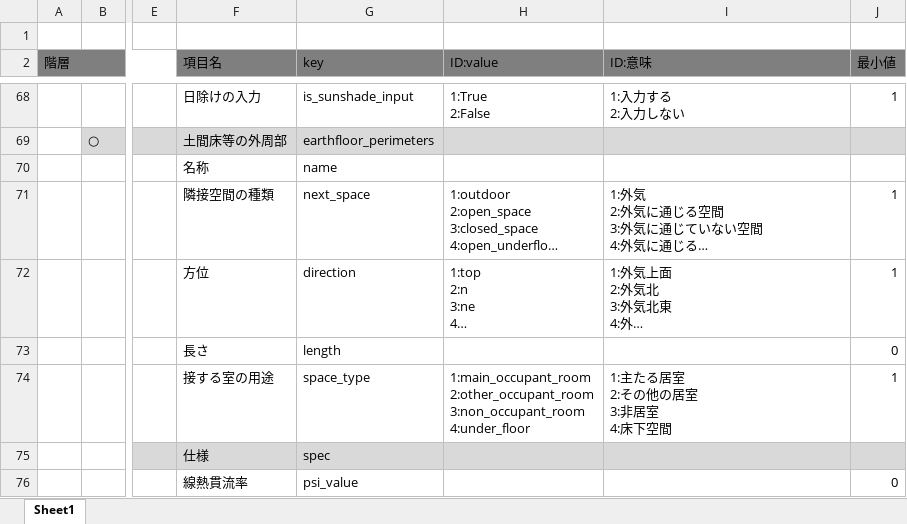
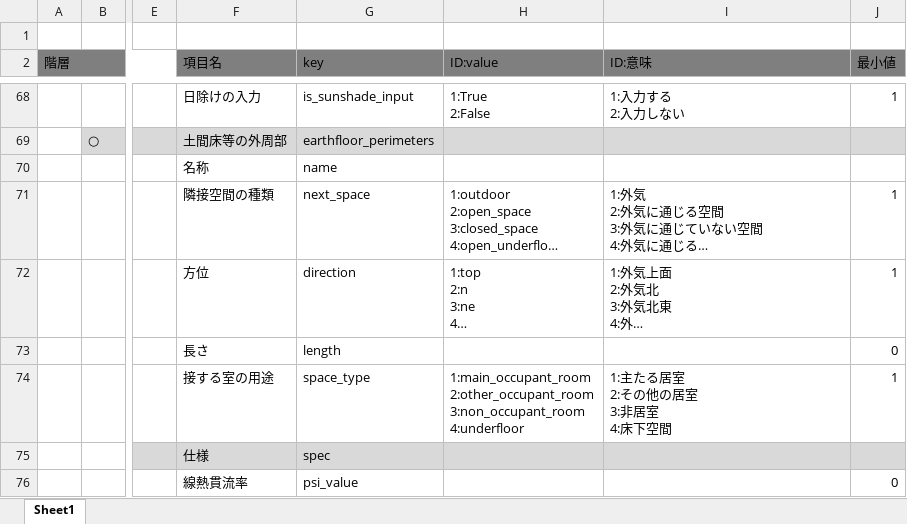
Before and after one commit to BRI-EES-House/heat_load_calc, an Excel workbook: input_data_spec.xlsx, sheet Sheet1, drawn as a sheet; only a part is shown, gaps mark what is left out; long unchanged cells end in …; values as stored, in another font and other column widths than the file's, no borders; ↵ is a line break in a cell; the diff covers the shown part only; the diff names each change by its address in the sheet, - before the commit and + after, or states it on an @@ line.

Commit message:
修正：get_innerwall_floor の整理

```diff
--- a/input_data_spec.xlsx (sheet Sheet1)
+++ b/input_data_spec.xlsx (sheet Sheet1)
-H74 (ID:value): …2:other_occupant_room ↵ 3:non_occupant_room ↵ 4:under_floor
+H74 (ID:value): …2:other_occupant_room ↵ 3:non_occupant_room ↵ 4:underfloor
```
Also changed, not shown: 11 edited cells elsewhere in this sheet, 2 other files.
